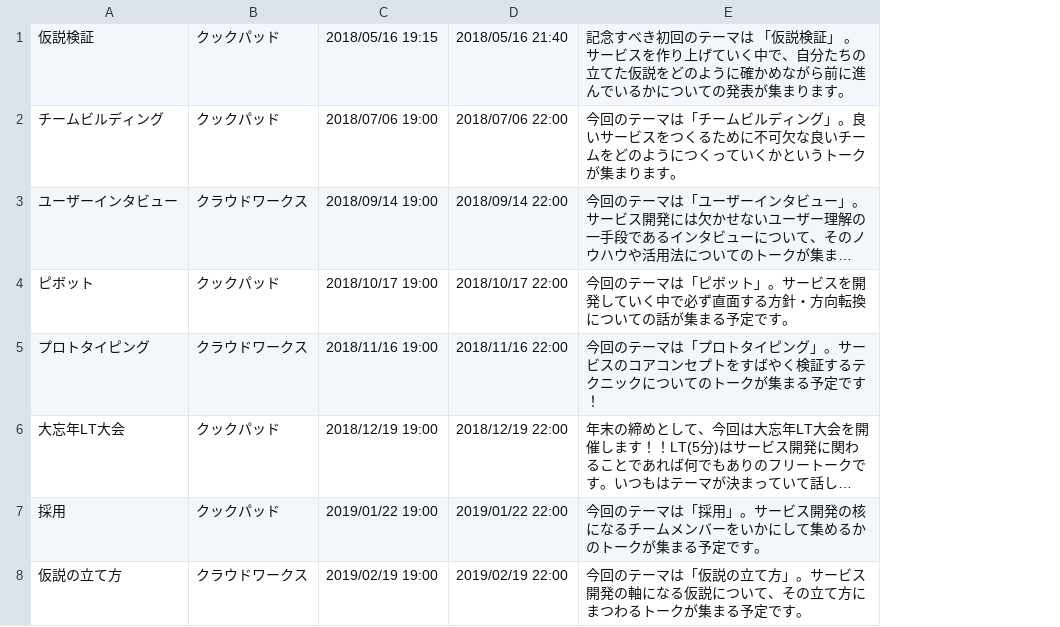
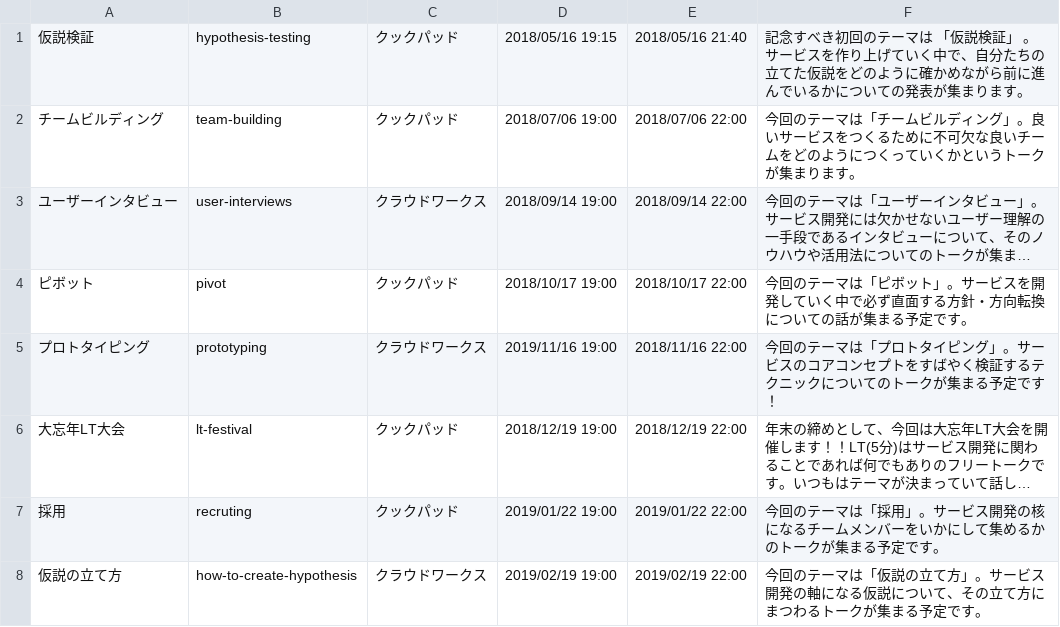
Before and after one commit to sdevtalks/sdevtalks.org, a CSV file: db/data/20190126_events.csv, drawn as a sheet; long unchanged cells end in …; addresses are those after the commit; the diff names each change by its address in the sheet, - before the commit and + after, or states it on an @@ line.

Commit message:
Insert pretty_title and key to each event

```diff
--- a/db/data/20190126_events.csv
+++ b/db/data/20190126_events.csv
+column B, rows 1-8: hypothesis-testing | team-building | user-interviews | pivot | prototyping | lt-festival | recruting | how-to-create-hypothesis
-D5: 2018/11/16 19:00
+D5: 2019/11/16 19:00
```
Also changed, not shown: 2 other files.
